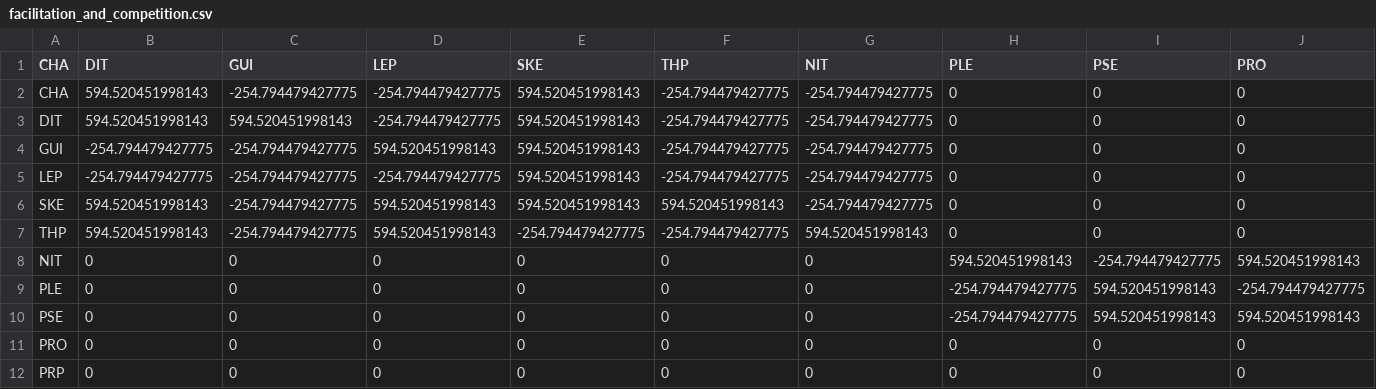
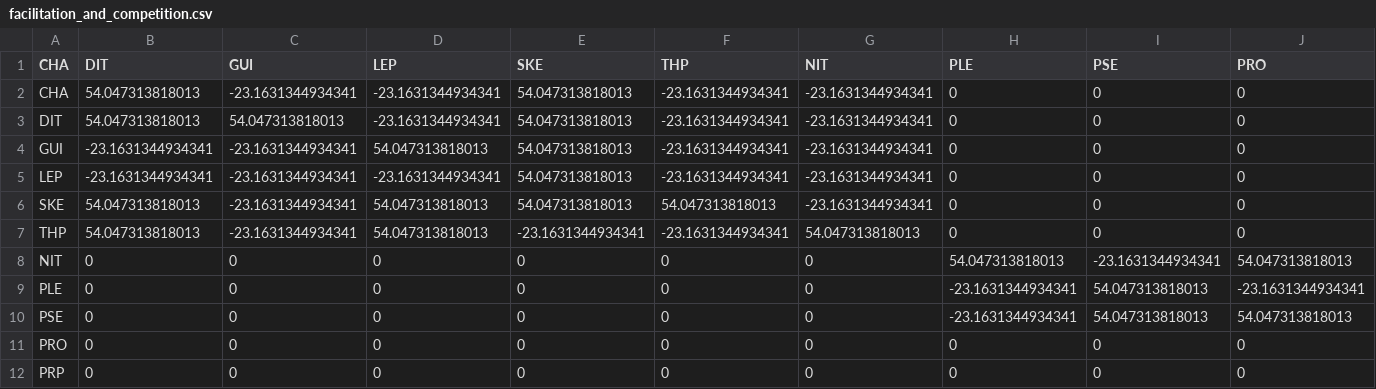
Before and after one commit to CoraliePicoche/SeedBank, a CSV file: output/modelv2.1/facilitation_and_competition.csv, drawn as a sheet; only a part is shown; the diff covers the shown part only; the diff names each change by its address in the sheet, - before the commit and + after, or states it on an @@ line.

```diff
--- a/output/modelv2.1/facilitation_and_competition.csv
+++ b/output/modelv2.1/facilitation_and_competition.csv
-B2:B3 (DIT): 594.520451998143
+B2:B3 (DIT): 54.047313818013
-C2 (GUI): -254.794479427775
+C2 (GUI): -23.1631344934341
-D2:D3 (LEP): -254.794479427775
+D2:D3 (LEP): -23.1631344934341
-E2:E6 (SKE): 594.520451998143
+E2:E6 (SKE): 54.047313818013
-F2:F5 (THP): -254.794479427775
+F2:F5 (THP): -23.1631344934341
-G2:G6 (NIT): -254.794479427775
+G2:G6 (NIT): -23.1631344934341
-C3 (GUI): 594.520451998143
+C3 (GUI): 54.047313818013
-B4:B5 (DIT): -254.794479427775
+B4:B5 (DIT): -23.1631344934341
-C4:C7 (GUI): -254.794479427775
+C4:C7 (GUI): -23.1631344934341
-D4 (LEP): 594.520451998143
+D4 (LEP): 54.047313818013
-D5 (LEP): -254.794479427775
+D5 (LEP): -23.1631344934341
-B6:B7 (DIT): 594.520451998143
+B6:B7 (DIT): 54.047313818013
-D6:D7 (LEP): 594.520451998143
+D6:D7 (LEP): 54.047313818013
-F6 (THP): 594.520451998143
+F6 (THP): 54.047313818013
-E7 (SKE): -254.794479427775
+E7 (SKE): -23.1631344934341
-F7 (THP): -254.794479427775
+F7 (THP): -23.1631344934341
-G7 (NIT): 594.520451998143
+G7 (NIT): 54.047313818013
-H8 (PLE): 594.520451998143
+H8 (PLE): 54.047313818013
-I8 (PSE): -254.794479427775
+I8 (PSE): -23.1631344934341
-J8 (PRO): 594.520451998143
+J8 (PRO): 54.047313818013
-H9:H10 (PLE): -254.794479427775
+H9:H10 (PLE): -23.1631344934341
-I9:I10 (PSE): 594.520451998143
+I9:I10 (PSE): 54.047313818013
-J9 (PRO): -254.794479427775
+J9 (PRO): -23.1631344934341
-J10 (PRO): 594.520451998143
+J10 (PRO): 54.047313818013
```
Also changed, not shown: 4 edited cells elsewhere in this file, output/modelv2.1/list_statistics_calibration.csv, output/modelv2.1/list_statistics_sensitivity.csv, 26 other files.
